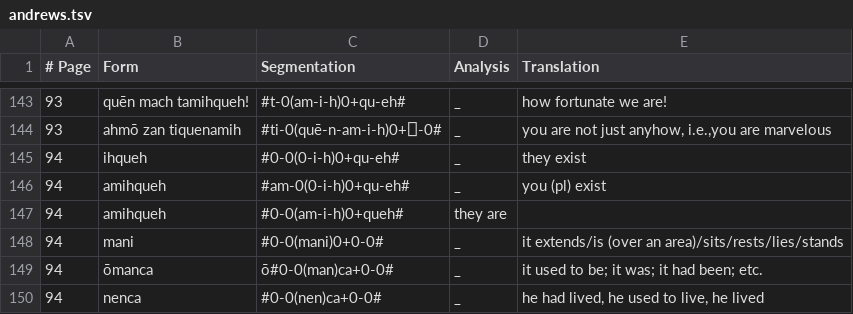
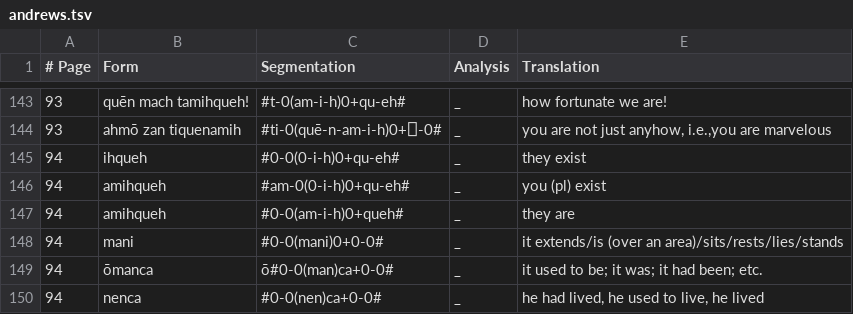
Before and after one commit to apertium/apertium-nci, a TSV file: dev/andrews.tsv, drawn as a sheet; only a part is shown, gaps mark what is left out.

Commit message:
fix format

```diff
--- a/dev/andrews.tsv
+++ b/dev/andrews.tsv
@@ -146,3 +146,3 @@
 94	amihqueh	#am-0(0-i-h)0+qu-eh#	_	you (pl) exist
-94	amihqueh	#0-0(am-i-h)0+queh#	they are
+94	amihqueh	#0-0(am-i-h)0+queh#	_	they are
 94	mani	#0-0(mani)0+0-0#	_	it extends/is (over an area)/sits/rests/lies/stands
```
